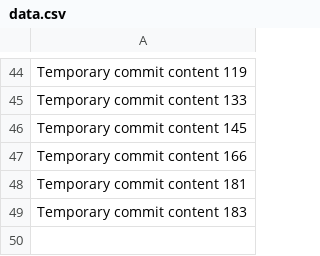
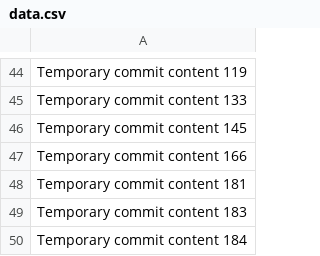
Before and after one commit to djazzy101/tech-149-k, a CSV file: data.csv, drawn as a sheet; only a part is shown, gaps mark what is left out.

```diff
--- a/data.csv
+++ b/data.csv
@@ -49 +49,2 @@ Temporary commit content 181
 Temporary commit content 183
+Temporary commit content 184
```
